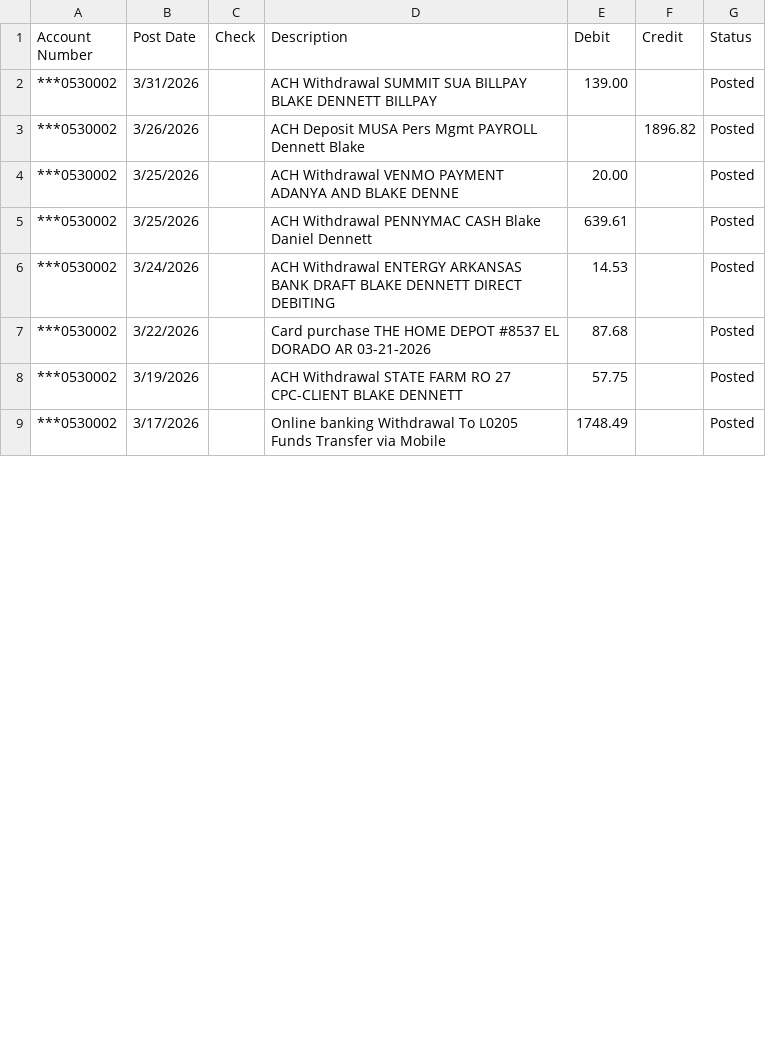
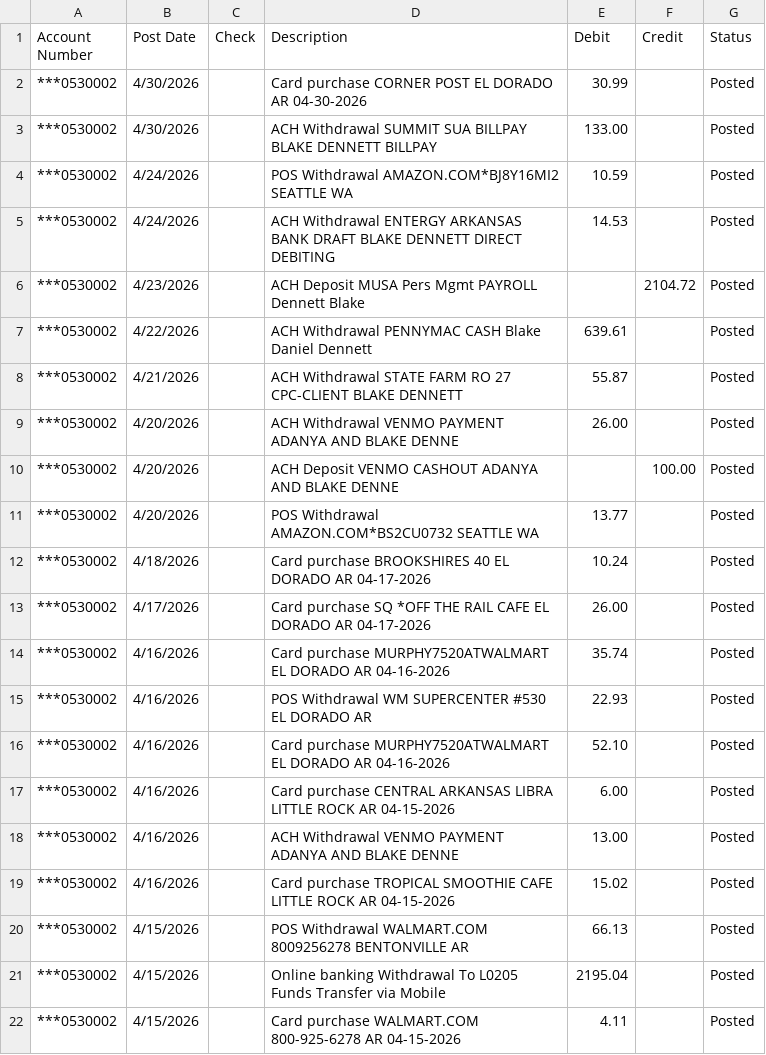
Before and after one commit to blakedennett/FinancialStreamline2, a CSV file: BankStreamline/Data/DebitHistory.csv, drawn as a sheet; only a part is shown; the diff covers the shown part only.

```diff
--- a/BankStreamline/Data/DebitHistory.csv
+++ b/BankStreamline/Data/DebitHistory.csv
@@ -1,9 +1,22 @@
 Account Number,Post Date,Check,Description,Debit,Credit,Status
-"***0530002",3/31/2026,,"ACH Withdrawal SUMMIT SUA BILLPAY BLAKE DENNETT BILLPAY",139.00,,Posted
-"***0530002",3/26/2026,,"ACH Deposit MUSA Pers Mgmt PAYROLL Dennett Blake",,1896.82,Posted
-"***0530002",3/25/2026,,"ACH Withdrawal VENMO PAYMENT ADANYA AND BLAKE DENNE",20.00,,Posted
-"***0530002",3/25/2026,,"ACH Withdrawal PENNYMAC CASH Blake Daniel Dennett",639.61,,Posted
-"***0530002",3/24/2026,,"ACH Withdrawal ENTERGY ARKANSAS BANK DRAFT BLAKE DENNETT DIRECT DEBITING",14.53,,Posted
-"***0530002",3/22/2026,,"Card purchase THE HOME DEPOT #8537  EL DORADO AR 03-21-2026",87.68,,Posted
-"***0530002",3/19/2026,,"ACH Withdrawal STATE FARM RO 27 CPC-CLIENT BLAKE DENNETT",57.75,,Posted
-"***0530002",3/17/2026,,"Online banking Withdrawal To   L0205 Funds Transfer via Mobile",1748.49,,Posted
+"***0530002",4/30/2026,,"Card purchase CORNER POST  EL DORADO AR 04-30-2026",30.99,,Posted
+"***0530002",4/30/2026,,"ACH Withdrawal SUMMIT SUA BILLPAY BLAKE DENNETT BILLPAY",133.00,,Posted
+"***0530002",4/24/2026,,"POS Withdrawal AMAZON.COM*BJ8Y16MI2  SEATTLE WA",10.59,,Posted
+"***0530002",4/24/2026,,"ACH Withdrawal ENTERGY ARKANSAS BANK DRAFT BLAKE DENNETT DIRECT DEBITING",14.53,,Posted
+"***0530002",4/23/2026,,"ACH Deposit MUSA Pers Mgmt PAYROLL Dennett Blake",,2104.72,Posted
+"***0530002",4/22/2026,,"ACH Withdrawal PENNYMAC CASH Blake Daniel Dennett",639.61,,Posted
+"***0530002",4/21/2026,,"ACH Withdrawal STATE FARM RO 27 CPC-CLIENT BLAKE DENNETT",55.87,,Posted
+"***0530002",4/20/2026,,"ACH Withdrawal VENMO PAYMENT ADANYA AND BLAKE DENNE",26.00,,Posted
+"***0530002",4/20/2026,,"ACH Deposit VENMO CASHOUT ADANYA AND BLAKE DENNE",,100.00,Posted
+"***0530002",4/20/2026,,"POS Withdrawal AMAZON.COM*BS2CU0732  SEATTLE WA",13.77,,Posted
+"***0530002",4/18/2026,,"Card purchase BROOKSHIRES 40  EL DORADO AR 04-17-2026",10.24,,Posted
+"***0530002",4/17/2026,,"Card purchase SQ *OFF THE RAIL CAFE  EL DORADO AR 04-17-2026",26.00,,Posted
+"***0530002",4/16/2026,,"Card purchase MURPHY7520ATWALMART  EL DORADO AR 04-16-2026",35.74,,Posted
+"***0530002",4/16/2026,,"POS Withdrawal WM SUPERCENTER #530  EL DORADO AR",22.93,,Posted
+"***0530002",4/16/2026,,"Card purchase MURPHY7520ATWALMART  EL DORADO AR 04-16-2026",52.10,,Posted
+"***0530002",4/16/2026,,"Card purchase CENTRAL ARKANSAS LIBRA  LITTLE ROCK AR 04-15-2026",6.00,,Posted
+"***0530002",4/16/2026,,"ACH Withdrawal VENMO PAYMENT ADANYA AND BLAKE DENNE",13.00,,Posted
+"***0530002",4/16/2026,,"Card purchase TROPICAL SMOOTHIE CAFE  LITTLE ROCK AR 04-15-2026",15.02,,Posted
+"***0530002",4/15/2026,,"POS Withdrawal WALMART.COM 8009256278  BENTONVILLE AR",66.13,,Posted
+"***0530002",4/15/2026,,"Online banking Withdrawal To   L0205 Funds Transfer via Mobile",2195.04,,Posted
+"***0530002",4/15/2026,,"Card purchase WALMART.COM  800-925-6278 AR 04-15-2026",4.11,,Posted
```
Also changed, not shown: 6 added rows and 40 edited cells elsewhere in this file, BankStreamline/Data/CreditHistory.csv, 7 other files.
